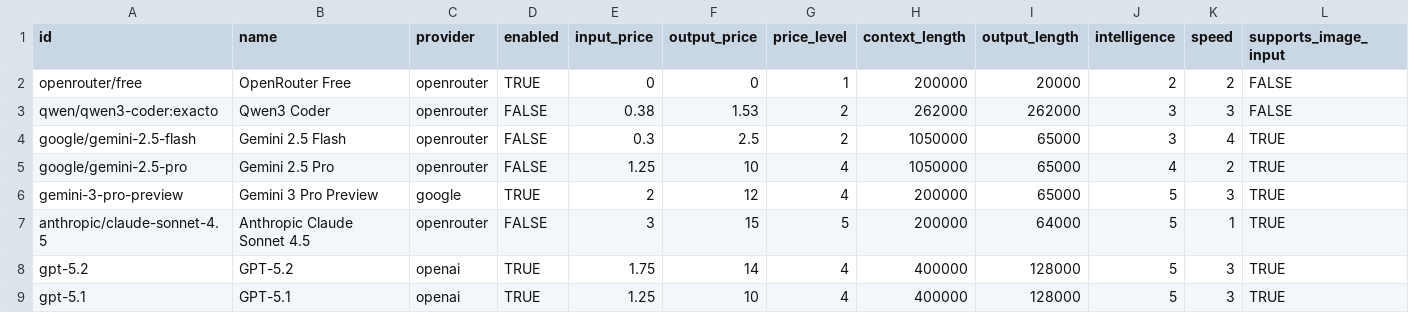
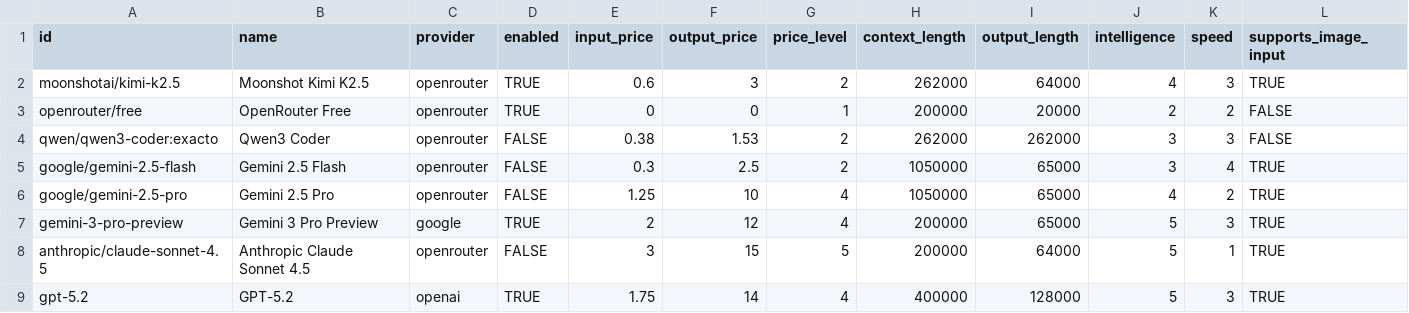
Before and after one commit to crestalnetwork/intentkit, a CSV file: intentkit/models/llm.csv, drawn as a sheet; only a part is shown; the shorter side is filled out with more unchanged rows; rows hold the shown columns only; the diff names each change by its address in the sheet, - before the commit and + after, or states it on an @@ line.

Commit message:
chore: model kimi k2.5

```diff
--- a/intentkit/models/llm.csv
+++ b/intentkit/models/llm.csv
+row 2: moonshotai/kimi-k2.5 | Moonshot Kimi K2.5 | openrouter | TRUE | 0.6 | 3 | 2 | 262000 | 64000 | 4 | 3 | TRUE
```
